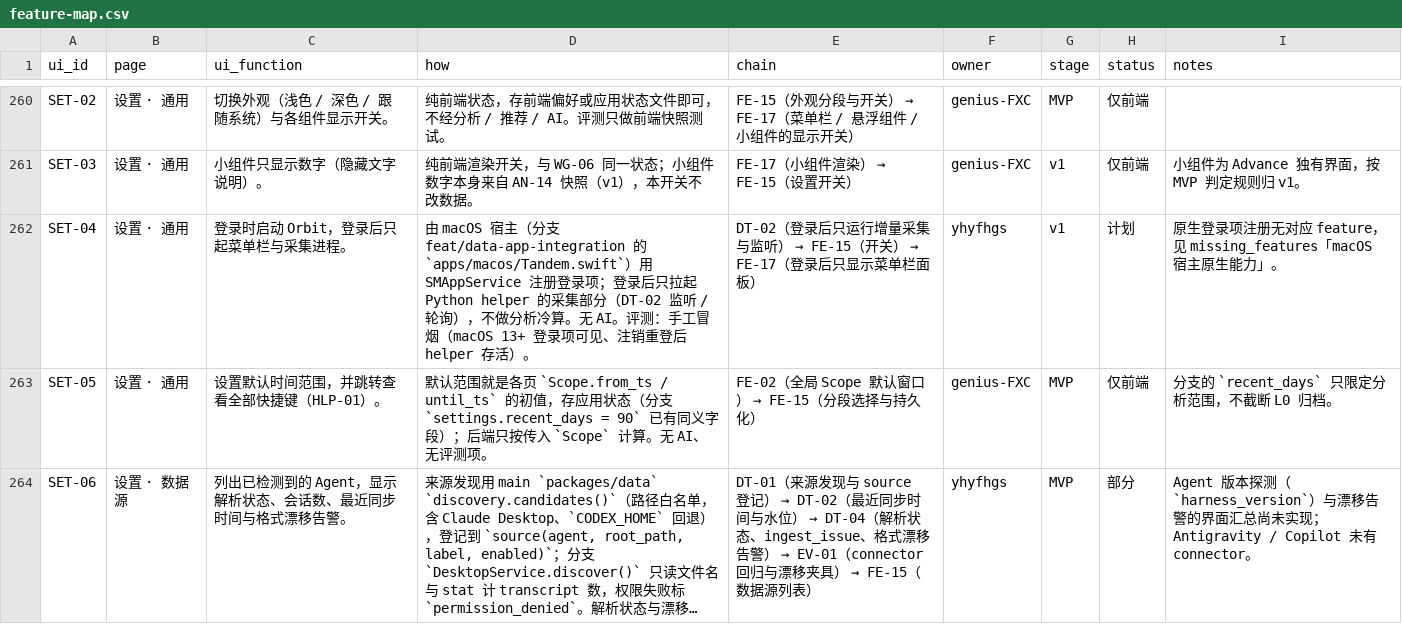
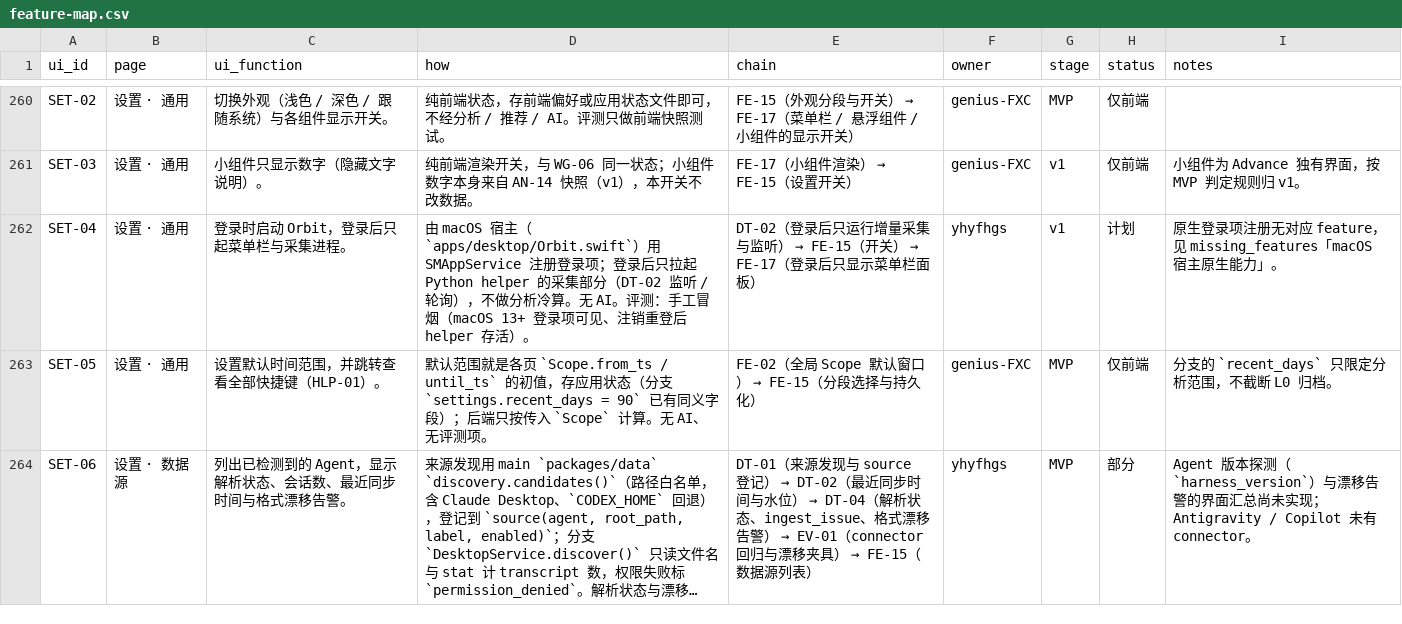
Before and after one commit to Orbit-Labs-AI/Orbit-Zhiyin, a CSV file: docs/plans/feature-map.csv, drawn as a sheet; only a part is shown, gaps mark what is left out; long unchanged cells end in ….

```diff
--- a/docs/plans/feature-map.csv
+++ b/docs/plans/feature-map.csv
@@ -261,3 +261,3 @@ SET-02,设置 · 通用,切换外观（浅色 / 深色 / 跟随系统）与各
 SET-03,设置 · 通用,小组件只显示数字（隐藏文字说明）。,纯前端渲染开关，与 WG-06 同一状态；小组件数字本身来自 AN-14 快照（v1），本开关不改数据。,FE-17（小组件渲染） → FE-15（设置开关）,genius-FXC,v1,仅前端,小组件为 Advance 独有界面，按 MVP 判定规则归 v1。
-SET-04,设置 · 通用,登录时启动 Orbit，登录后只起菜单栏与采集进程。,由 macOS 宿主（分支 feat/data-app-integration 的 `apps/macos/Tandem.swift`）用 SMAppService 注册登录项；登录后只拉起 Python helper 的采集部分（DT-02 监听 / 轮询），不做分析冷算。无 AI。评测：手工冒烟（macOS 13+ 登录项可见、注销重登后 helper 存活）。,DT-02（登录后只运行增量采集与监听） → FE-15（开关） → FE-17（登录后只显示菜单栏面板）,yhyfhgs,v1,计划,原生登录项注册无对应 feature，见 missing_features「macOS 宿主原生能力」。
+SET-04,设置 · 通用,登录时启动 Orbit，登录后只起菜单栏与采集进程。,由 macOS 宿主（`apps/desktop/Orbit.swift`）用 SMAppService 注册登录项；登录后只拉起 Python helper 的采集部分（DT-02 监听 / 轮询），不做分析冷算。无 AI。评测：手工冒烟（macOS 13+ 登录项可见、注销重登后 helper 存活）。,DT-02（登录后只运行增量采集与监听） → FE-15（开关） → FE-17（登录后只显示菜单栏面板）,yhyfhgs,v1,计划,原生登录项注册无对应 feature，见 missing_features「macOS 宿主原生能力」。
 SET-05,设置 · 通用,设置默认时间范围，并跳转查看全部快捷键（HLP-01）。,默认范围就是各页 `Scope.from_ts / until_ts` 的初值，存应用状态（分支 `settings.recent_days = 90` 已有同义字段）；后端只按传入 `Scope` 计算。无 AI、无评测项。,FE-02（全局 Scope 默认窗口） → FE-15（分段选择与持久化）,genius-FXC,MVP,仅前端,分支的 `recent_days` 只限定分析范围，不截断 L0 归档。
```
Also changed, not shown: 9 other files.
